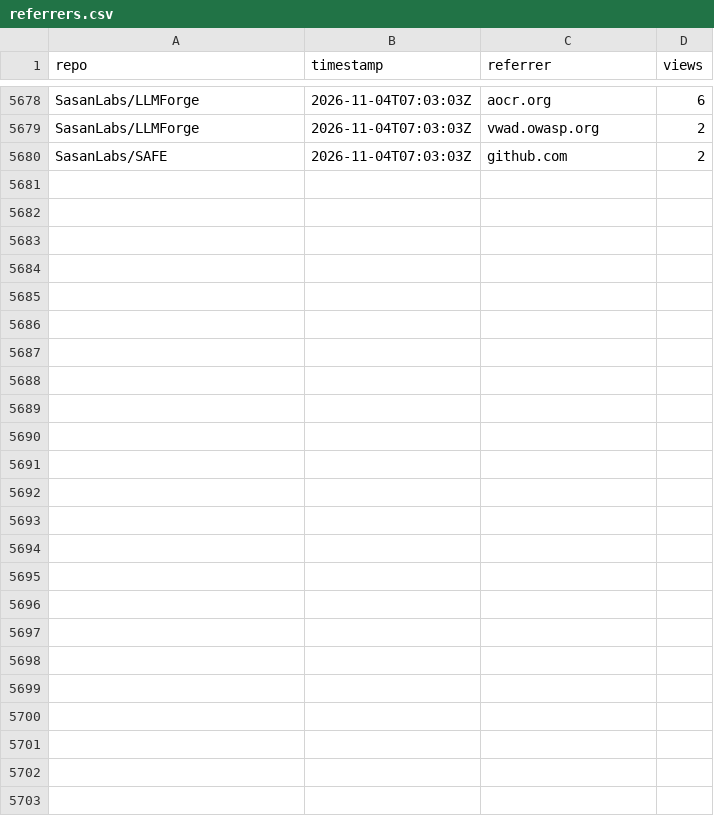
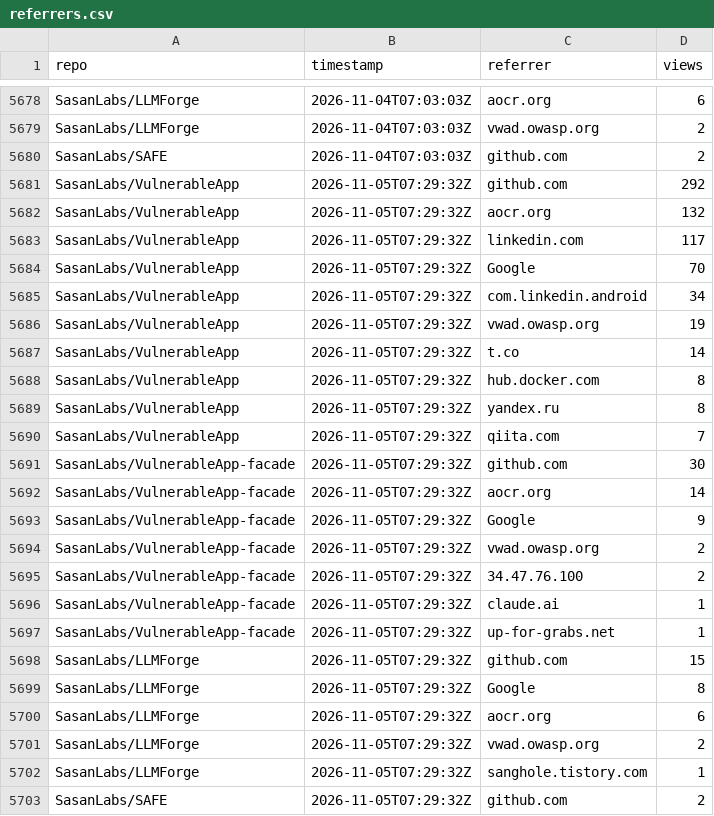
Before and after one commit to SasanLabs/VulnerableApp, a CSV file: metrics/referrers.csv, drawn as a sheet; only a part is shown, gaps mark what is left out.

Commit message:
Update multi-repo traffic metrics (2026-11-05T07:29:38Z)

```diff
--- a/metrics/referrers.csv
+++ b/metrics/referrers.csv
@@ -5680 +5680,24 @@ SasanLabs/LLMForge,2026-11-04T07:03:03Z,vwad.owasp.org,2
 SasanLabs/SAFE,2026-11-04T07:03:03Z,github.com,2
+SasanLabs/VulnerableApp,2026-11-05T07:29:32Z,github.com,292
+SasanLabs/VulnerableApp,2026-11-05T07:29:32Z,aocr.org,132
+SasanLabs/VulnerableApp,2026-11-05T07:29:32Z,linkedin.com,117
+SasanLabs/VulnerableApp,2026-11-05T07:29:32Z,Google,70
+SasanLabs/VulnerableApp,2026-11-05T07:29:32Z,com.linkedin.android,34
+SasanLabs/VulnerableApp,2026-11-05T07:29:32Z,vwad.owasp.org,19
+SasanLabs/VulnerableApp,2026-11-05T07:29:32Z,t.co,14
+SasanLabs/VulnerableApp,2026-11-05T07:29:32Z,hub.docker.com,8
+SasanLabs/VulnerableApp,2026-11-05T07:29:32Z,yandex.ru,8
+SasanLabs/VulnerableApp,2026-11-05T07:29:32Z,qiita.com,7
+SasanLabs/VulnerableApp-facade,2026-11-05T07:29:32Z,github.com,30
+SasanLabs/VulnerableApp-facade,2026-11-05T07:29:32Z,aocr.org,14
+SasanLabs/VulnerableApp-facade,2026-11-05T07:29:32Z,Google,9
+SasanLabs/VulnerableApp-facade,2026-11-05T07:29:32Z,vwad.owasp.org,2
+SasanLabs/VulnerableApp-facade,2026-11-05T07:29:32Z,34.47.76.100,2
+SasanLabs/VulnerableApp-facade,2026-11-05T07:29:32Z,claude.ai,1
+SasanLabs/VulnerableApp-facade,2026-11-05T07:29:32Z,up-for-grabs.net,1
+SasanLabs/LLMForge,2026-11-05T07:29:32Z,github.com,15
+SasanLabs/LLMForge,2026-11-05T07:29:32Z,Google,8
+SasanLabs/LLMForge,2026-11-05T07:29:32Z,aocr.org,6
+SasanLabs/LLMForge,2026-11-05T07:29:32Z,vwad.owasp.org,2
+SasanLabs/LLMForge,2026-11-05T07:29:32Z,sanghole.tistory.com,1
+SasanLabs/SAFE,2026-11-05T07:29:32Z,github.com,2
```
Also changed, not shown: metrics/docker.csv, metrics/traffic.csv.
